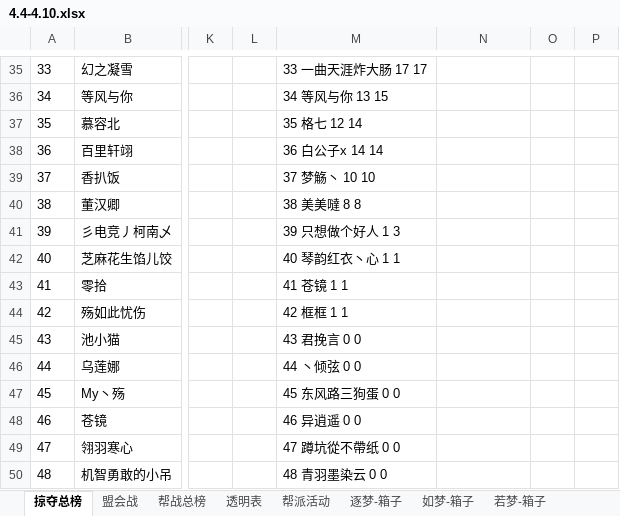
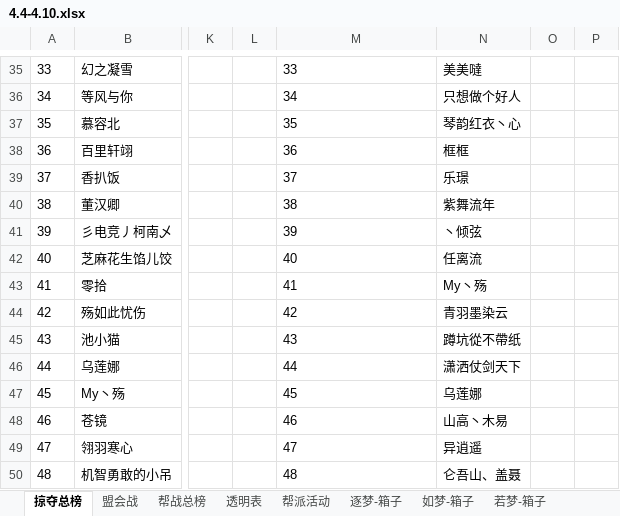
Before and after one commit to cansnow123/wuxia-union, an Excel workbook: 4.4-4.10.xlsx, sheet 掠夺总榜, drawn as a sheet; only a part is shown, gaps mark what is left out; values as stored, in another font and other column widths than the file's, no borders; the diff covers the shown part only; the diff names each change by its address in the sheet, - before the commit and + after, or states it on an @@ line.

```diff
--- a/4.4-4.10.xlsx (sheet 掠夺总榜)
+++ b/4.4-4.10.xlsx (sheet 掠夺总榜)
-M35: 33 一曲天涯炸大肠 17 17
+M35: 33
-N35: (empty)
+N35: 美美噠
-M36: 34 等风与你 13 15
+M36: 34
-N36: (empty)
+N36: 只想做个好人
-M37: 35 格七 12 14
+M37: 35
-N37: (empty)
+N37: 琴韵红衣丶心
-M38: 36 白公子x 14 14
+M38: 36
-N38: (empty)
+N38: 框框
-M39: 37 梦觞丶 10 10
+M39: 37
-N39: (empty)
+N39: 乐璟
-M40: 38 美美噠 8 8
+M40: 38
-N40: (empty)
+N40: 紫舞流年
-M41: 39 只想做个好人 1 3
+M41: 39
-N41: (empty)
+N41: 丶倾弦
-M42: 40 琴韵红衣丶心 1 1
+M42: 40
-N42: (empty)
+N42: 任离流
-M43: 41 苍镜 1 1
+M43: 41
-N43: (empty)
+N43: My丶殇
-M44: 42 框框 1 1
+M44: 42
-N44: (empty)
+N44: 青羽墨染云
-M45: 43 君挽言 0 0
+M45: 43
-N45: (empty)
+N45: 蹲坑從不帶纸
-M46: 44 丶倾弦 0 0
+M46: 44
-N46: (empty)
+N46: 潇洒仗剑天下
-M47: 45 东风路三狗蛋 0 0
+M47: 45
-N47: (empty)
+N47: 乌莲娜
-M48: 46 异逍遥 0 0
+M48: 46
-N48: (empty)
+N48: 山高丶木易
-M49: 47 蹲坑從不帶纸 0 0
+M49: 47
-N49: (empty)
+N49: 异逍遥
-M50: 48 青羽墨染云 0 0
+M50: 48
-N50: (empty)
+N50: 仑吾山、盖聂
```
Also changed, not shown: 2 removed rows and 171 edited cells elsewhere in this sheet, sheet 盟会战, sheet 逐梦-箱子, compare.xlsx, 16 other files.
